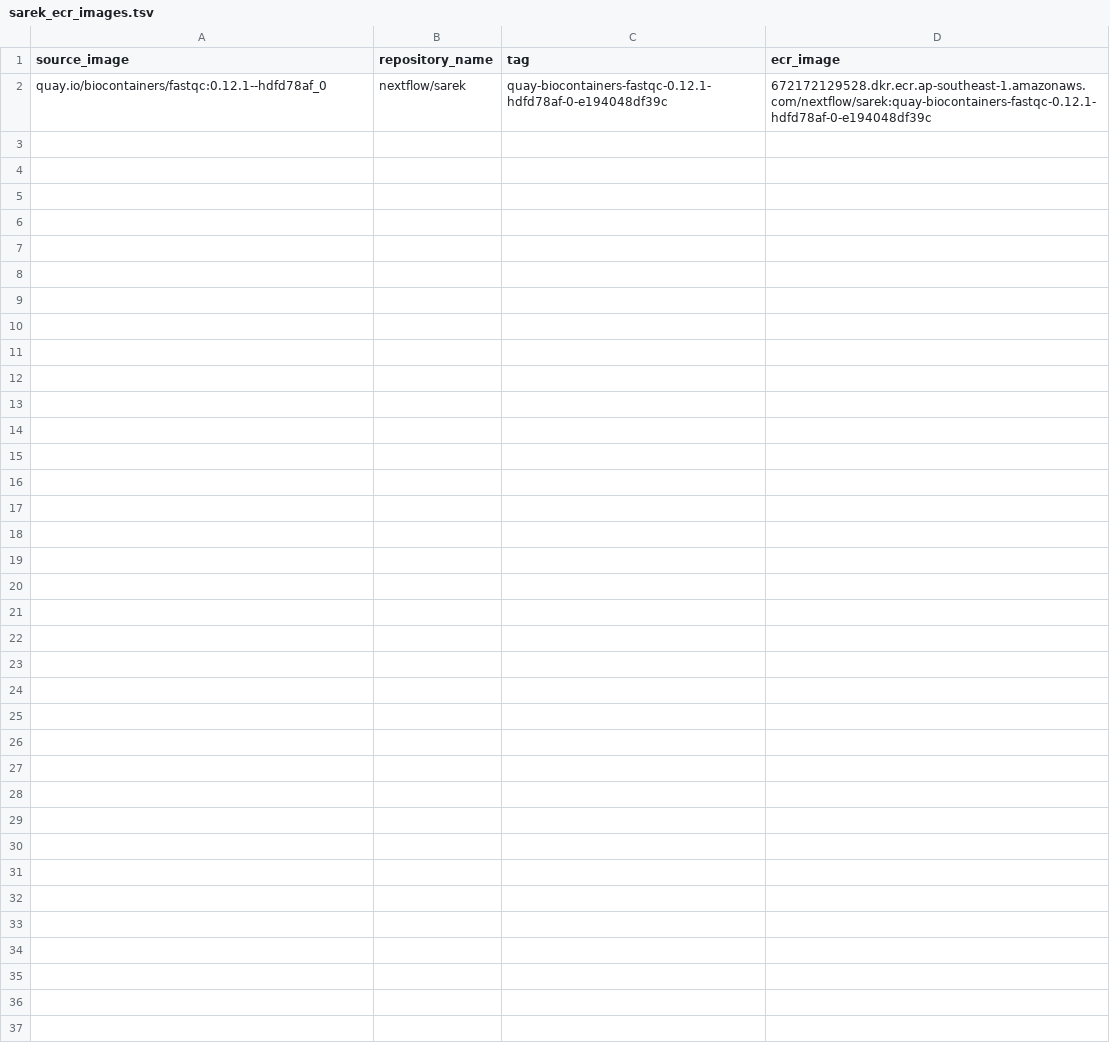
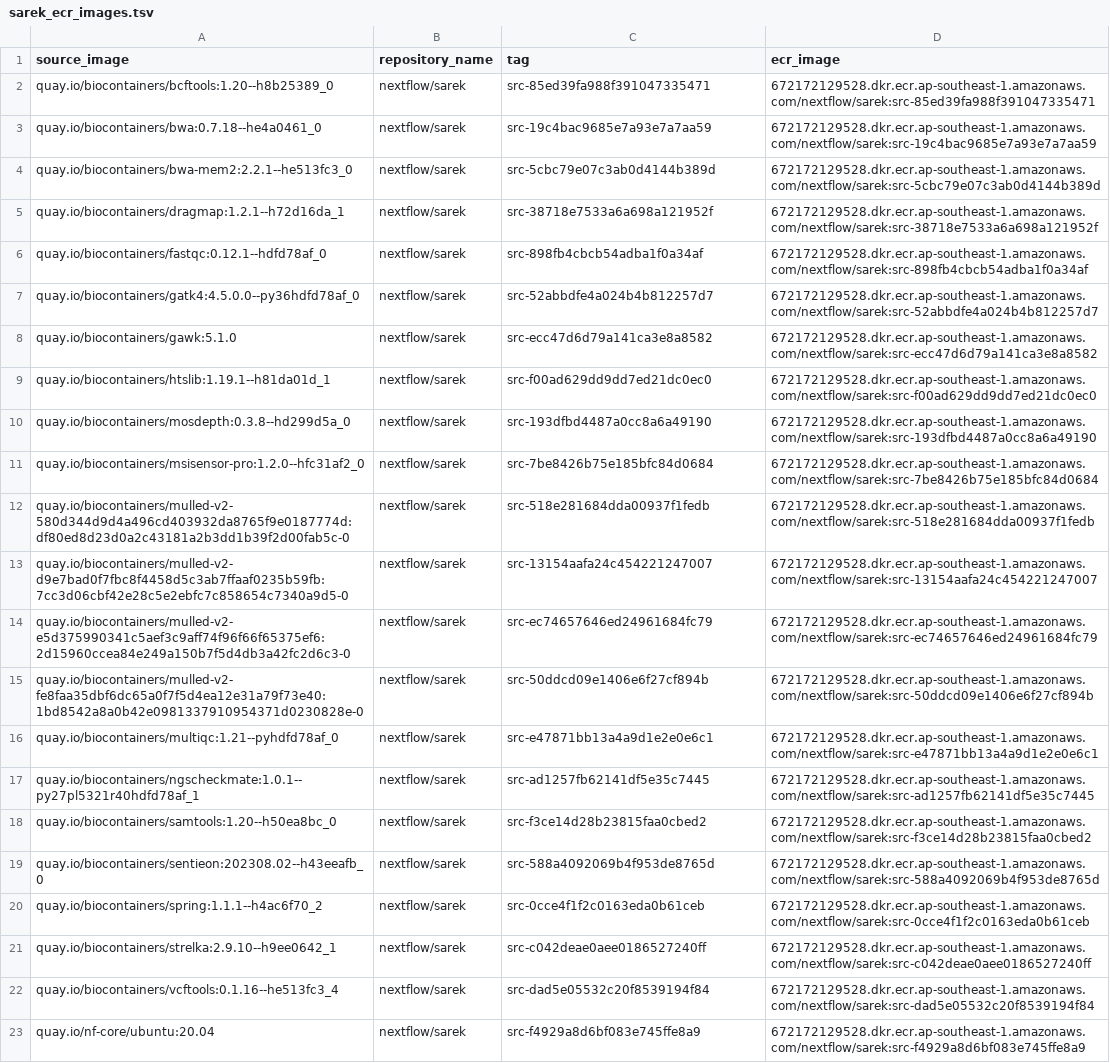
Before and after one commit to amitkarpe/nextflow-offline, a TSV file: offline/sarek_ecr_images.tsv, drawn as a sheet.

Commit message:
feat: generate Sarek ECR manifest from inventory

```diff
--- a/offline/sarek_ecr_images.tsv
+++ b/offline/sarek_ecr_images.tsv
@@ -1,2 +1,23 @@
 source_image	repository_name	tag	ecr_image
-quay.io/biocontainers/fastqc:0.12.1--hdfd78af_0	nextflow/sarek	quay-biocontainers-fastqc-0.12.1-hdfd78af-0-e194048df39c	672172129528.dkr.ecr.ap-southeast-1.amazonaws.com/nextflow/sarek:quay-biocontainers-fastqc-0.12.1-hdfd78af-0-e194048df39c
+quay.io/biocontainers/bcftools:1.20--h8b25389_0	nextflow/sarek	src-85ed39fa988f391047335471	672172129528.dkr.ecr.ap-southeast-1.amazonaws.com/nextflow/sarek:src-85ed39fa988f391047335471
+quay.io/biocontainers/bwa:0.7.18--he4a0461_0	nextflow/sarek	src-19c4bac9685e7a93e7a7aa59	672172129528.dkr.ecr.ap-southeast-1.amazonaws.com/nextflow/sarek:src-19c4bac9685e7a93e7a7aa59
+quay.io/biocontainers/bwa-mem2:2.2.1--he513fc3_0	nextflow/sarek	src-5cbc79e07c3ab0d4144b389d	672172129528.dkr.ecr.ap-southeast-1.amazonaws.com/nextflow/sarek:src-5cbc79e07c3ab0d4144b389d
+quay.io/biocontainers/dragmap:1.2.1--h72d16da_1	nextflow/sarek	src-38718e7533a6a698a121952f	672172129528.dkr.ecr.ap-southeast-1.amazonaws.com/nextflow/sarek:src-38718e7533a6a698a121952f
+quay.io/biocontainers/fastqc:0.12.1--hdfd78af_0	nextflow/sarek	src-898fb4cbcb54adba1f0a34af	672172129528.dkr.ecr.ap-southeast-1.amazonaws.com/nextflow/sarek:src-898fb4cbcb54adba1f0a34af
+quay.io/biocontainers/gatk4:4.5.0.0--py36hdfd78af_0	nextflow/sarek	src-52abbdfe4a024b4b812257d7	672172129528.dkr.ecr.ap-southeast-1.amazonaws.com/nextflow/sarek:src-52abbdfe4a024b4b812257d7
+quay.io/biocontainers/gawk:5.1.0	nextflow/sarek	src-ecc47d6d79a141ca3e8a8582	672172129528.dkr.ecr.ap-southeast-1.amazonaws.com/nextflow/sarek:src-ecc47d6d79a141ca3e8a8582
+quay.io/biocontainers/htslib:1.19.1--h81da01d_1	nextflow/sarek	src-f00ad629dd9dd7ed21dc0ec0	672172129528.dkr.ecr.ap-southeast-1.amazonaws.com/nextflow/sarek:src-f00ad629dd9dd7ed21dc0ec0
+quay.io/biocontainers/mosdepth:0.3.8--hd299d5a_0	nextflow/sarek	src-193dfbd4487a0cc8a6a49190	672172129528.dkr.ecr.ap-southeast-1.amazonaws.com/nextflow/sarek:src-193dfbd4487a0cc8a6a49190
+quay.io/biocontainers/msisensor-pro:1.2.0--hfc31af2_0	nextflow/sarek	src-7be8426b75e185bfc84d0684	672172129528.dkr.ecr.ap-southeast-1.amazonaws.com/nextflow/sarek:src-7be8426b75e185bfc84d0684
+quay.io/biocontainers/mulled-v2-580d344d9d4a496cd403932da8765f9e0187774d:df80ed8d23d0a2c43181a2b3dd1b39f2d00fab5c-0	nextflow/sarek	src-518e281684dda00937f1fedb	672172129528.dkr.ecr.ap-southeast-1.amazonaws.com/nextflow/sarek:src-518e281684dda00937f1fedb
+quay.io/biocontainers/mulled-v2-d9e7bad0f7fbc8f4458d5c3ab7ffaaf0235b59fb:7cc3d06cbf42e28c5e2ebfc7c858654c7340a9d5-0	nextflow/sarek	src-13154aafa24c454221247007	672172129528.dkr.ecr.ap-southeast-1.amazonaws.com/nextflow/sarek:src-13154aafa24c454221247007
+quay.io/biocontainers/mulled-v2-e5d375990341c5aef3c9aff74f96f66f65375ef6:2d15960ccea84e249a150b7f5d4db3a42fc2d6c3-0	nextflow/sarek	src-ec74657646ed24961684fc79	672172129528.dkr.ecr.ap-southeast-1.amazonaws.com/nextflow/sarek:src-ec74657646ed24961684fc79
+quay.io/biocontainers/mulled-v2-fe8faa35dbf6dc65a0f7f5d4ea12e31a79f73e40:1bd8542a8a0b42e0981337910954371d0230828e-0	nextflow/sarek	src-50ddcd09e1406e6f27cf894b	672172129528.dkr.ecr.ap-southeast-1.amazonaws.com/nextflow/sarek:src-50ddcd09e1406e6f27cf894b
+quay.io/biocontainers/multiqc:1.21--pyhdfd78af_0	nextflow/sarek	src-e47871bb13a4a9d1e2e0e6c1	672172129528.dkr.ecr.ap-southeast-1.amazonaws.com/nextflow/sarek:src-e47871bb13a4a9d1e2e0e6c1
+quay.io/biocontainers/ngscheckmate:1.0.1--py27pl5321r40hdfd78af_1	nextflow/sarek	src-ad1257fb62141df5e35c7445	672172129528.dkr.ecr.ap-southeast-1.amazonaws.com/nextflow/sarek:src-ad1257fb62141df5e35c7445
+quay.io/biocontainers/samtools:1.20--h50ea8bc_0	nextflow/sarek	src-f3ce14d28b23815faa0cbed2	672172129528.dkr.ecr.ap-southeast-1.amazonaws.com/nextflow/sarek:src-f3ce14d28b23815faa0cbed2
+quay.io/biocontainers/sentieon:202308.02--h43eeafb_0	nextflow/sarek	src-588a4092069b4f953de8765d	672172129528.dkr.ecr.ap-southeast-1.amazonaws.com/nextflow/sarek:src-588a4092069b4f953de8765d
+quay.io/biocontainers/spring:1.1.1--h4ac6f70_2	nextflow/sarek	src-0cce4f1f2c0163eda0b61ceb	672172129528.dkr.ecr.ap-southeast-1.amazonaws.com/nextflow/sarek:src-0cce4f1f2c0163eda0b61ceb
+quay.io/biocontainers/strelka:2.9.10--h9ee0642_1	nextflow/sarek	src-c042deae0aee0186527240ff	672172129528.dkr.ecr.ap-southeast-1.amazonaws.com/nextflow/sarek:src-c042deae0aee0186527240ff
+quay.io/biocontainers/vcftools:0.1.16--he513fc3_4	nextflow/sarek	src-dad5e05532c20f8539194f84	672172129528.dkr.ecr.ap-southeast-1.amazonaws.com/nextflow/sarek:src-dad5e05532c20f8539194f84
+quay.io/nf-core/ubuntu:20.04	nextflow/sarek	src-f4929a8d6bf083e745ffe8a9	672172129528.dkr.ecr.ap-southeast-1.amazonaws.com/nextflow/sarek:src-f4929a8d6bf083e745ffe8a9
```
Also changed, not shown: 3 other files.
